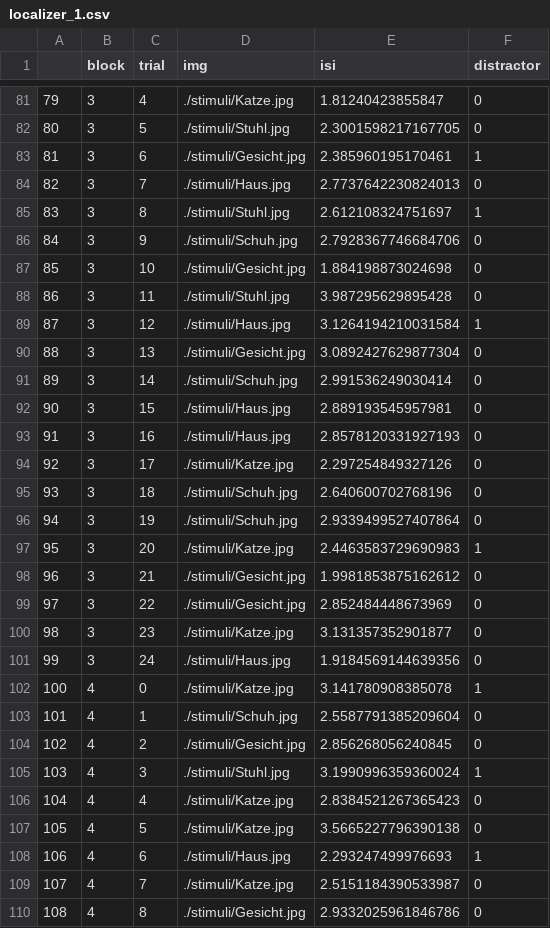
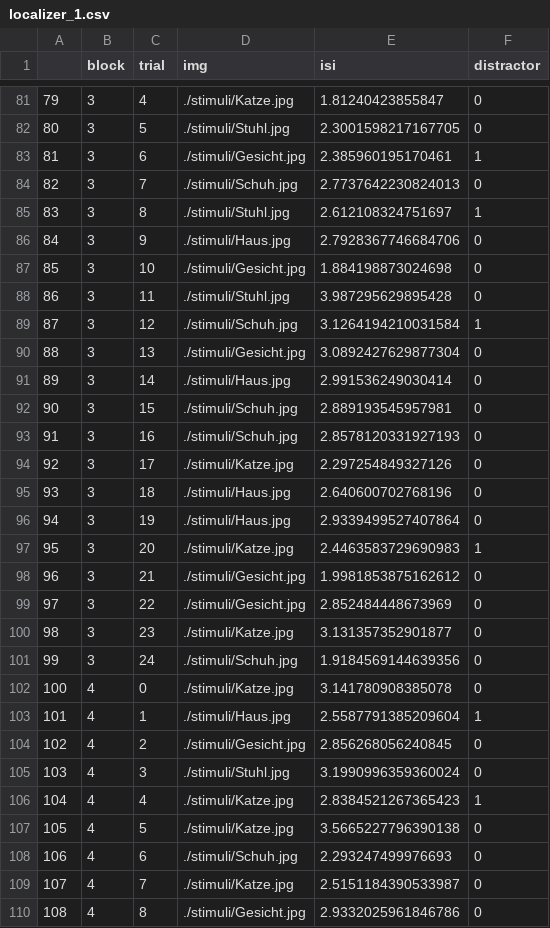
Before and after one commit to CIMH-Clinical-Psychology/highspeed-task-MEG, a CSV file: sequences/localizer_1.csv, drawn as a sheet; only a part is shown, gaps mark what is left out; the diff covers the shown part only.

```diff
--- a/sequences/localizer_1.csv
+++ b/sequences/localizer_1.csv
@@ -83,15 +83,15 @@
 81,3,6,./stimuli/Gesicht.jpg,2.385960195170461,1
-82,3,7,./stimuli/Haus.jpg,2.7737642230824013,0
+82,3,7,./stimuli/Schuh.jpg,2.7737642230824013,0
 83,3,8,./stimuli/Stuhl.jpg,2.612108324751697,1
-84,3,9,./stimuli/Schuh.jpg,2.7928367746684706,0
+84,3,9,./stimuli/Haus.jpg,2.7928367746684706,0
 85,3,10,./stimuli/Gesicht.jpg,1.884198873024698,0
 86,3,11,./stimuli/Stuhl.jpg,3.987295629895428,0
-87,3,12,./stimuli/Haus.jpg,3.1264194210031584,1
+87,3,12,./stimuli/Schuh.jpg,3.1264194210031584,1
 88,3,13,./stimuli/Gesicht.jpg,3.0892427629877304,0
-89,3,14,./stimuli/Schuh.jpg,2.991536249030414,0
-90,3,15,./stimuli/Haus.jpg,2.889193545957981,0
-91,3,16,./stimuli/Haus.jpg,2.8578120331927193,0
+89,3,14,./stimuli/Haus.jpg,2.991536249030414,0
+90,3,15,./stimuli/Schuh.jpg,2.889193545957981,0
+91,3,16,./stimuli/Schuh.jpg,2.8578120331927193,0
 92,3,17,./stimuli/Katze.jpg,2.297254849327126,0
-93,3,18,./stimuli/Schuh.jpg,2.640600702768196,0
-94,3,19,./stimuli/Schuh.jpg,2.9339499527407864,0
+93,3,18,./stimuli/Haus.jpg,2.640600702768196,0
+94,3,19,./stimuli/Haus.jpg,2.9339499527407864,0
 95,3,20,./stimuli/Katze.jpg,2.4463583729690983,1
@@ -100,10 +100,10 @@
 98,3,23,./stimuli/Katze.jpg,3.131357352901877,0
-99,3,24,./stimuli/Haus.jpg,1.9184569144639356,0
-100,4,0,./stimuli/Katze.jpg,3.141780908385078,1
-101,4,1,./stimuli/Schuh.jpg,2.5587791385209604,0
+99,3,24,./stimuli/Schuh.jpg,1.9184569144639356,0
+100,4,0,./stimuli/Katze.jpg,3.141780908385078,0
+101,4,1,./stimuli/Haus.jpg,2.5587791385209604,1
 102,4,2,./stimuli/Gesicht.jpg,2.856268056240845,0
-103,4,3,./stimuli/Stuhl.jpg,3.1990996359360024,1
-104,4,4,./stimuli/Katze.jpg,2.8384521267365423,0
+103,4,3,./stimuli/Stuhl.jpg,3.1990996359360024,0
+104,4,4,./stimuli/Katze.jpg,2.8384521267365423,1
 105,4,5,./stimuli/Katze.jpg,3.5665227796390138,0
-106,4,6,./stimuli/Haus.jpg,2.293247499976693,1
+106,4,6,./stimuli/Schuh.jpg,2.293247499976693,0
 107,4,7,./stimuli/Katze.jpg,2.5151184390533987,0
```
Also changed, not shown: 88 edited cells elsewhere in this file, sequences/localizer_0.csv, sequences/localizer_10.csv, 31 other files.
